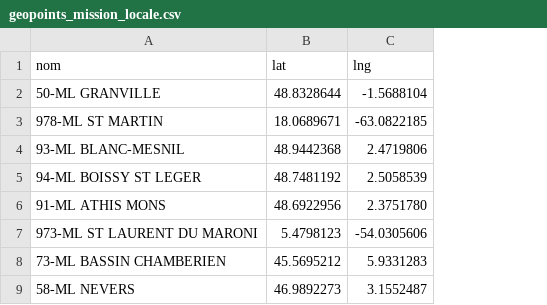
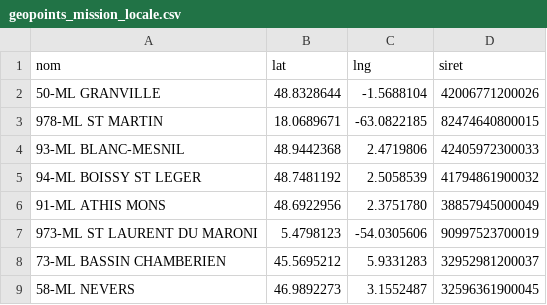
Before and after one commit to ccas-produits-numeriques/api-communs-numeriques, a CSV file: server/static/mission_locales/geopoints_mission_locale.csv, drawn as a sheet; the diff names each change by its address in the sheet, - before the commit and + after, or states it on an @@ line.

Commit message:
fix: ajout de siret sur les missions locales manquantes (#460)

```diff
--- a/server/static/mission_locales/geopoints_mission_locale.csv
+++ b/server/static/mission_locales/geopoints_mission_locale.csv
+column D (siret), rows 2-9: 42006771200026 | 82474640800015 | 42405972300033 | 41794861900032 | 38857945000049 | 90997523700019 | 32952981200037 | 32596361900045
```
Also changed, not shown: 8 other files.
